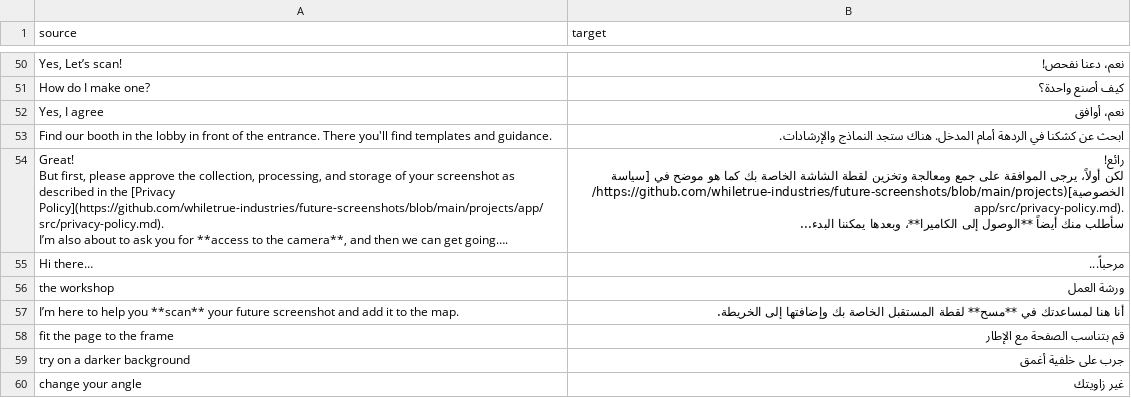
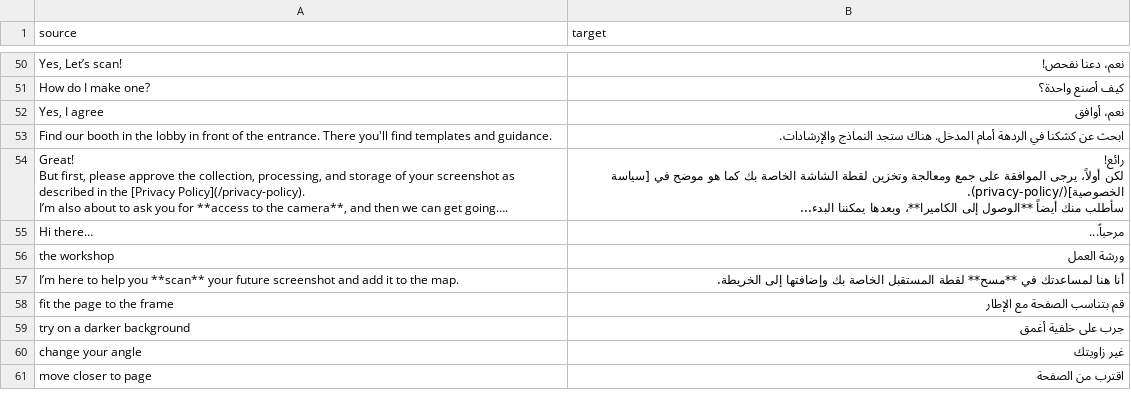
Before and after one commit to whiletrue-industries/future-screenshots, a CSV file: projects/app/src/locale/messages.ar.csv, drawn as a sheet; only a part is shown, gaps mark what is left out; the shorter side is filled out with more unchanged rows; ↵ is a line break in a cell; the diff names each change by its address in the sheet, - before the commit and + after, or states it on an @@ line.

Commit message:
add privacy policy

```diff
--- a/projects/app/src/locale/messages.ar.csv
+++ b/projects/app/src/locale/messages.ar.csv
-A54 (source): …the [Privacy Policy](https://github.com/whiletrue-industries/future-screenshots/blob/main/projects/app/src/privacy-policy.md). ↵ I’m also…
+A54 (source): …the [Privacy Policy](/privacy-policy). ↵ I’m also…
-B54 (target): …في [سياسة الخصوصية](https://github.com/whiletrue-industries/future-screenshots/blob/main/projects/app/src/privacy-policy.md). ↵ سأطلب منك…
+B54 (target): …في [سياسة الخصوصية](/privacy-policy). ↵ سأطلب منك…
```
Also changed, not shown: projects/app/src/locale/messages.he.csv, projects/app/src/locale/messages.nl.csv, 4 other files.
